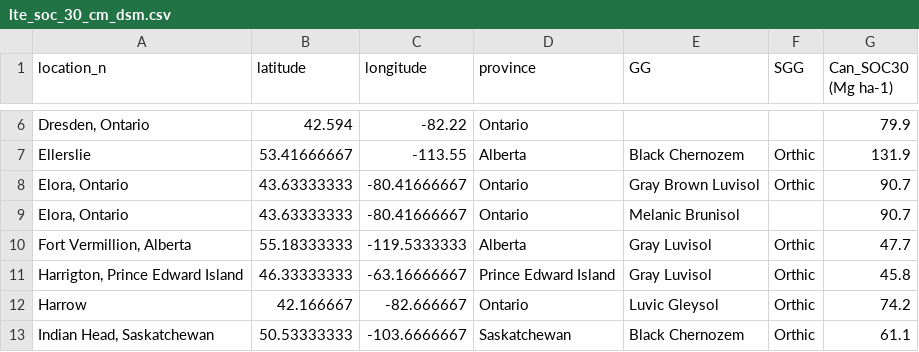
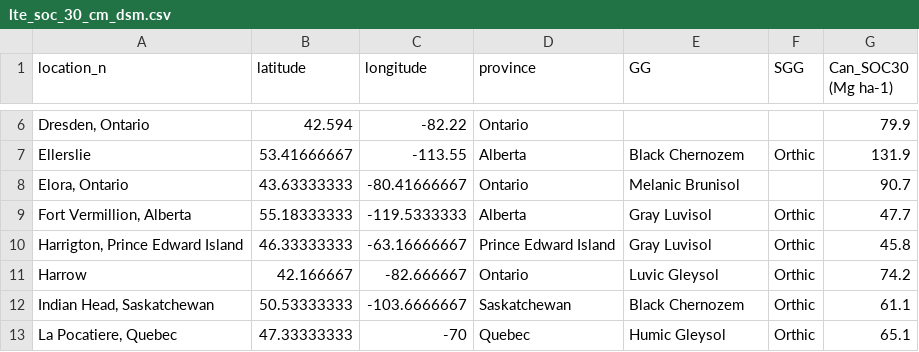
Before and after one commit to frandoodle/ICBM-re-calculator, a CSV file: data/lte_soc_30_cm_dsm.csv, drawn as a sheet; only a part is shown, gaps mark what is left out; the shorter side is filled out with more unchanged rows; the diff names each change by its address in the sheet, - before the commit and + after, or states it on an @@ line.

```diff
--- a/data/lte_soc_30_cm_dsm.csv
+++ b/data/lte_soc_30_cm_dsm.csv
-row 8: Elora, Ontario | 43.63333333 | -80.41666667 | Ontario | Gray Brown Luvisol | Orthic | 90.7
```
Also changed, not shown: data/ExptSiteList.csv, 2 other files.
